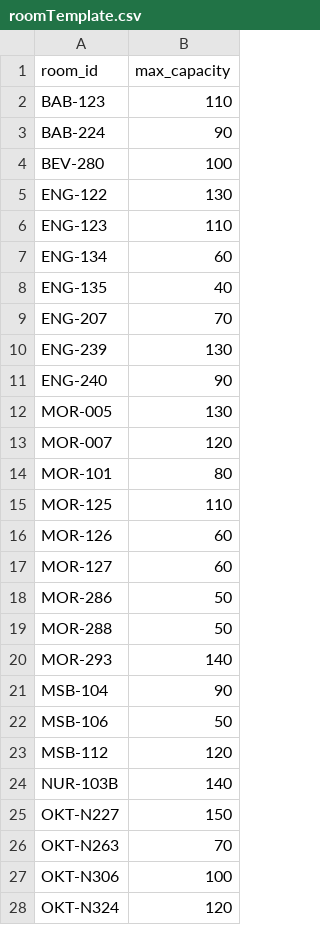
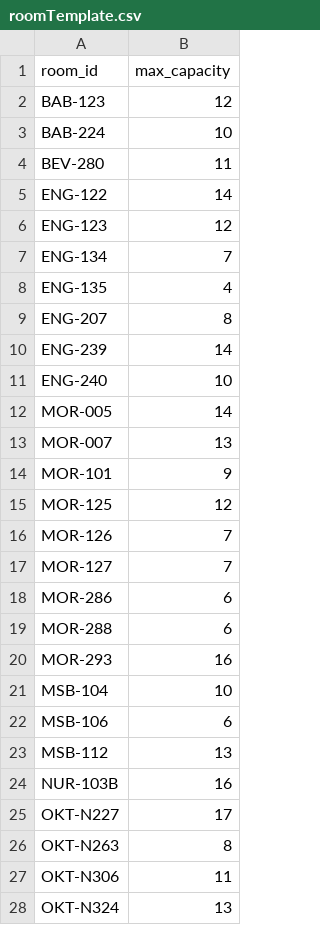
Before and after one commit to BSSD-Technologies/ChargerSync, a CSV file: backend/dummyData/roomTemplate.csv, drawn as a sheet; only a part is shown; the diff covers the shown part only.

Commit message:
Reduced max room size

```diff
--- a/backend/dummyData/roomTemplate.csv
+++ b/backend/dummyData/roomTemplate.csv
@@ -1,28 +1,28 @@
 room_id,max_capacity
-BAB-123,110
-BAB-224,90
-BEV-280,100
-ENG-122,130
-ENG-123,110
-ENG-134,60
-ENG-135,40
-ENG-207,70
-ENG-239,130
-ENG-240,90
-MOR-005,130
-MOR-007,120
-MOR-101,80
-MOR-125,110
-MOR-126,60
-MOR-127,60
-MOR-286,50
-MOR-288,50
-MOR-293,140
-MSB-104,90
-MSB-106,50
-MSB-112,120
-NUR-103B,140
-OKT-N227,150
-OKT-N263,70
-OKT-N306,100
-OKT-N324,120
+BAB-123,12
+BAB-224,10
+BEV-280,11
+ENG-122,14
+ENG-123,12
+ENG-134,7
+ENG-135,4
+ENG-207,8
+ENG-239,14
+ENG-240,10
+MOR-005,14
+MOR-007,13
+MOR-101,9
+MOR-125,12
+MOR-126,7
+MOR-127,7
+MOR-286,6
+MOR-288,6
+MOR-293,16
+MSB-104,10
+MSB-106,6
+MSB-112,13
+NUR-103B,16
+OKT-N227,17
+OKT-N263,8
+OKT-N306,11
+OKT-N324,13
```
Also changed, not shown: 20 edited cells elsewhere in this file.
